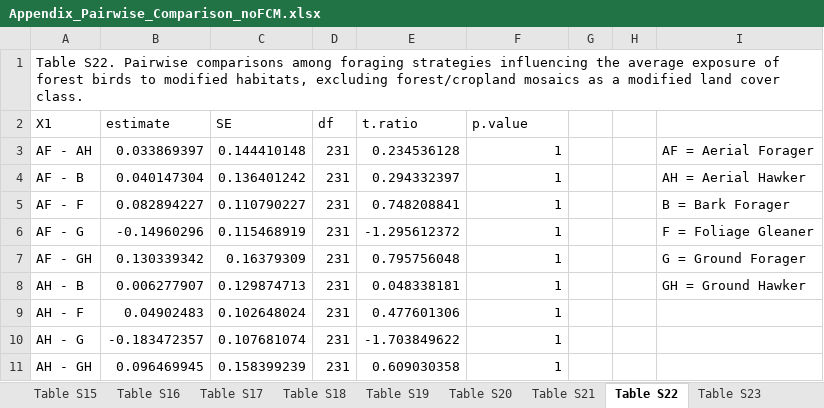
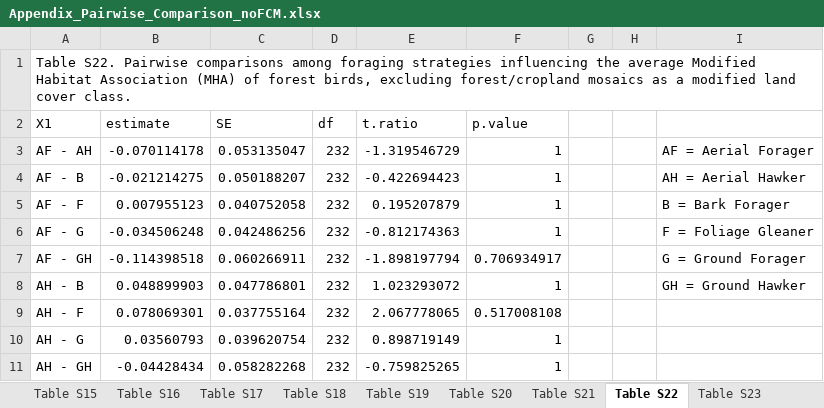
Before and after one commit to adbinley/Ch-2, an Excel workbook: Ch-2/fig_outputs/Appendix_Pairwise_Comparison_noFCM.xlsx, sheet Table S22, drawn as a sheet; only a part is shown; values as stored, in another font and other column widths than the file's, no borders; the diff covers the shown part only; the diff names each change by its address in the sheet, - before the commit and + after, or states it on an @@ line.

```diff
--- a/Ch-2/fig_outputs/Appendix_Pairwise_Comparison_noFCM.xlsx (sheet Table S22)
+++ b/Ch-2/fig_outputs/Appendix_Pairwise_Comparison_noFCM.xlsx (sheet Table S22)
-A1 (X1): …the average exposure of forest birds to modified habitats, excluding forest/cropland…
+A1 (X1): …the average Modified Habitat Association (MHA) of forest birds, excluding forest/cropland…
-B3 (estimate): 0.033869397
+B3 (estimate): -0.070114178
-C3 (SE): 0.144410148
+C3 (SE): 0.053135047
-D3:D11 (df): 231
+D3:D11 (df): 232
-E3 (t.ratio): 0.234536128
+E3 (t.ratio): -1.319546729
-B4 (estimate): 0.040147304
+B4 (estimate): -0.021214275
-C4 (SE): 0.136401242
+C4 (SE): 0.050188207
-E4 (t.ratio): 0.294332397
+E4 (t.ratio): -0.422694423
-B5 (estimate): 0.082894227
+B5 (estimate): 0.007955123
-C5 (SE): 0.110790227
+C5 (SE): 0.040752058
-E5 (t.ratio): 0.748208841
+E5 (t.ratio): 0.195207879
-B6 (estimate): -0.14960296
+B6 (estimate): -0.034506248
-C6 (SE): 0.115468919
+C6 (SE): 0.042486256
-E6 (t.ratio): -1.295612372
+E6 (t.ratio): -0.812174363
-B7 (estimate): 0.130339342
+B7 (estimate): -0.114398518
-C7 (SE): 0.16379309
+C7 (SE): 0.060266911
-E7 (t.ratio): 0.795756048
+E7 (t.ratio): -1.898197794
-F7 (p.value): 1
+F7 (p.value): 0.706934917
-B8 (estimate): 0.006277907
+B8 (estimate): 0.048899903
-C8 (SE): 0.129874713
+C8 (SE): 0.047786801
-E8 (t.ratio): 0.048338181
+E8 (t.ratio): 1.023293072
-B9 (estimate): 0.04902483
+B9 (estimate): 0.078069301
-C9 (SE): 0.102648024
+C9 (SE): 0.037755164
-E9 (t.ratio): 0.477601306
+E9 (t.ratio): 2.067778065
-F9 (p.value): 1
+F9 (p.value): 0.517008108
-B10 (estimate): -0.183472357
+B10 (estimate): 0.03560793
-C10 (SE): 0.107681074
+C10 (SE): 0.039620754
-E10 (t.ratio): -1.703849622
+E10 (t.ratio): 0.898719149
-B11 (estimate): 0.096469945
+B11 (estimate): -0.04428434
-C11 (SE): 0.158399239
+C11 (SE): 0.058282268
-E11 (t.ratio): 0.609030358
+E11 (t.ratio): -0.759825265
```
Also changed, not shown: 6 added rows and 28 edited cells elsewhere in this sheet, sheet Table S19, sheet Table S16, Ch-2/fig_outputs/Main_pairwise_comparisons.xlsx, 29 other files.
